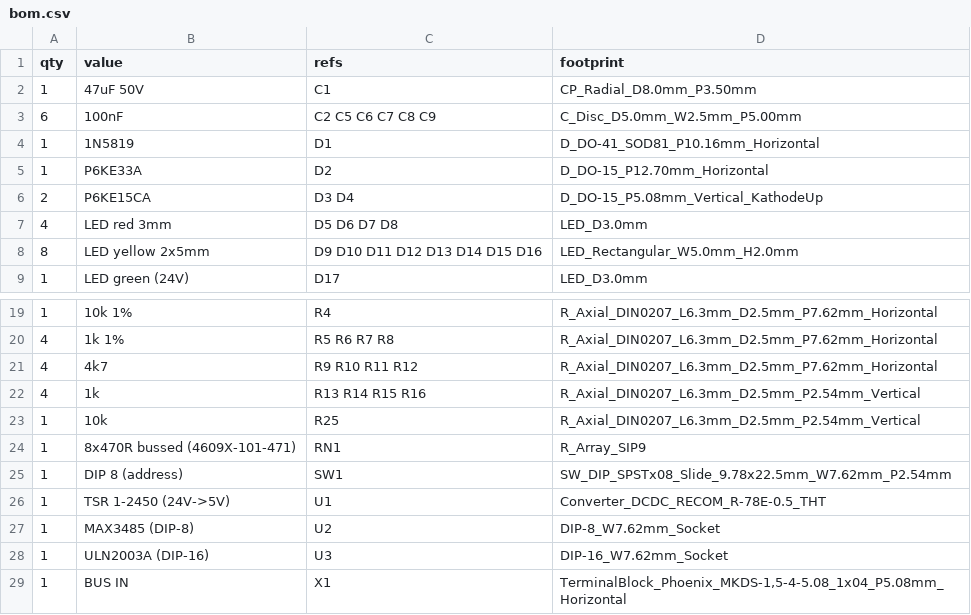
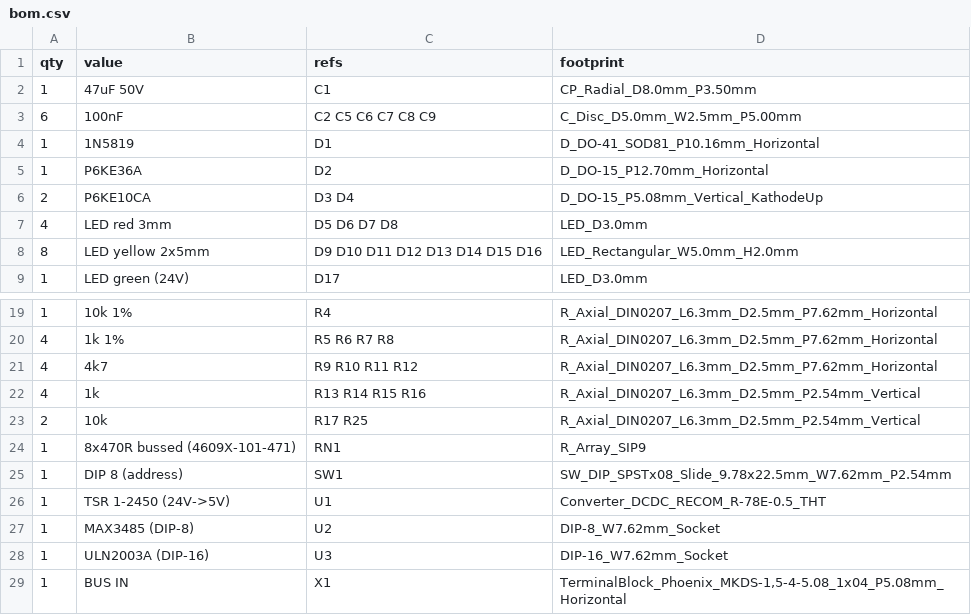
Before and after one commit to tselembawa/sprinkler-panel, a CSV file: hardware/module-v1/bom.csv, drawn as a sheet; only a part is shown, gaps mark what is left out.

```diff
--- a/hardware/module-v1/bom.csv
+++ b/hardware/module-v1/bom.csv
@@ -4,4 +4,4 @@ qty;value;refs;footprint
 1;1N5819;D1;D_DO-41_SOD81_P10.16mm_Horizontal
-1;P6KE33A;D2;D_DO-15_P12.70mm_Horizontal
-2;P6KE15CA;D3 D4;D_DO-15_P5.08mm_Vertical_KathodeUp
+1;P6KE36A;D2;D_DO-15_P12.70mm_Horizontal
+2;P6KE10CA;D3 D4;D_DO-15_P5.08mm_Vertical_KathodeUp
 4;LED red 3mm;D5 D6 D7 D8;LED_D3.0mm
@@ -22,3 +22,3 @@ qty;value;refs;footprint
 4;1k;R13 R14 R15 R16;R_Axial_DIN0207_L6.3mm_D2.5mm_P2.54mm_Vertical
-1;10k;R25;R_Axial_DIN0207_L6.3mm_D2.5mm_P2.54mm_Vertical
+2;10k;R17 R25;R_Axial_DIN0207_L6.3mm_D2.5mm_P2.54mm_Vertical
 1;8x470R bussed (4609X-101-471);RN1;R_Array_SIP9
```
Also changed, not shown: 7 other files.
